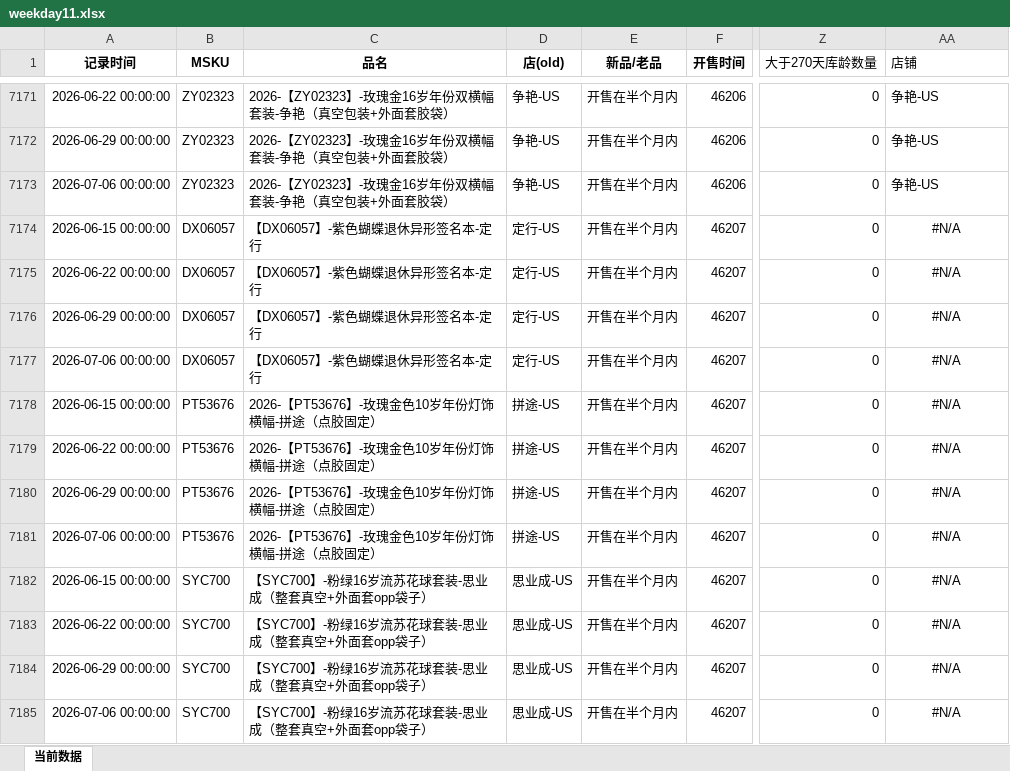
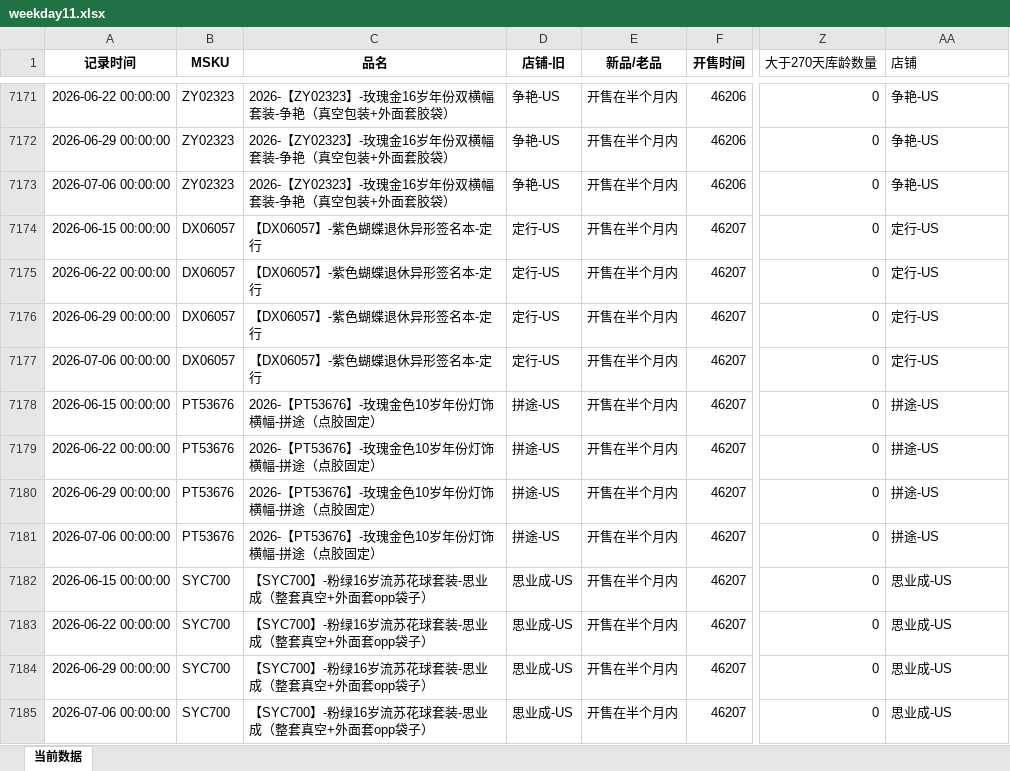
Before and after one commit to Jane-zzz-123/-, an Excel workbook: weekday11.xlsx, sheet 当前数据, drawn as a sheet; only a part is shown, gaps mark what is left out; values as stored, in another font and other column widths than the file's, no borders; the diff names each change by its address in the sheet, - before the commit and + after, or states it on an @@ line.

Commit message:
Add files via upload

```diff
--- a/weekday11.xlsx (sheet 当前数据)
+++ b/weekday11.xlsx (sheet 当前数据)
-D1: 店(old)
+D1: 店铺-旧
-AA7174:AA7177 (店铺): #N/A
+AA7174:AA7177 (店铺): 定行-US
-AA7174:AA7185 alignment: center
+AA7174:AA7185 alignment: left
-AA7178:AA7181 (店铺): #N/A
+AA7178:AA7181 (店铺): 拼途-US
-AA7182:AA7185 (店铺): #N/A
+AA7182:AA7185 (店铺): 思业成-US
```
